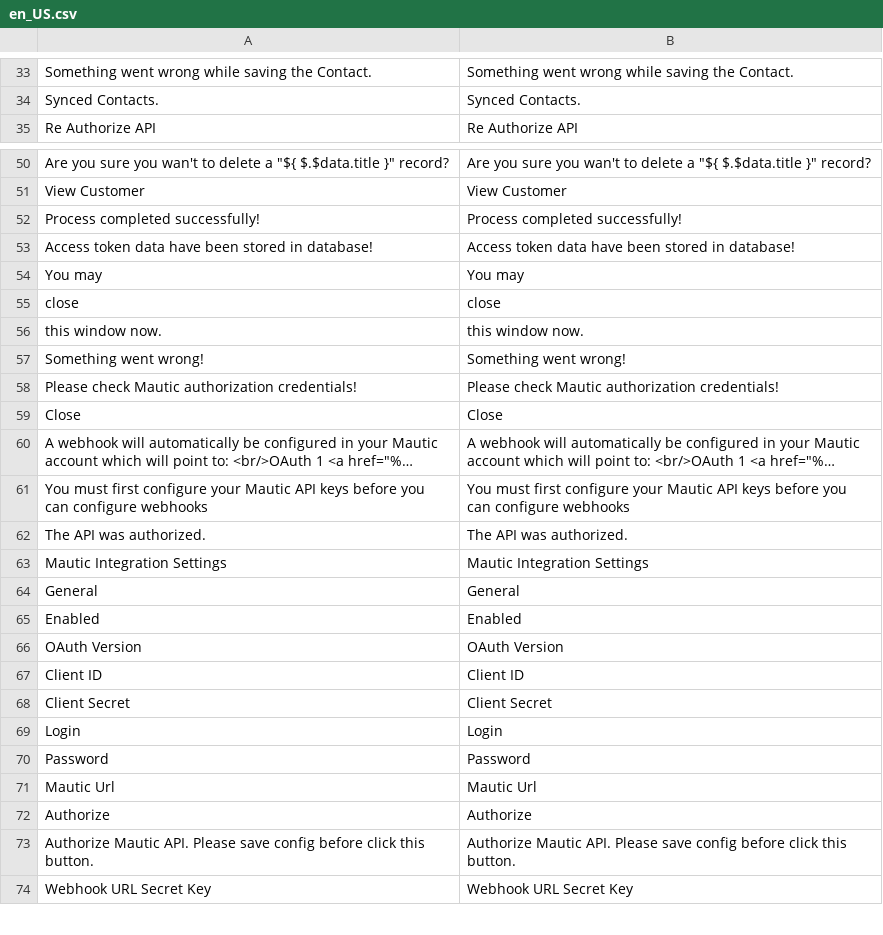
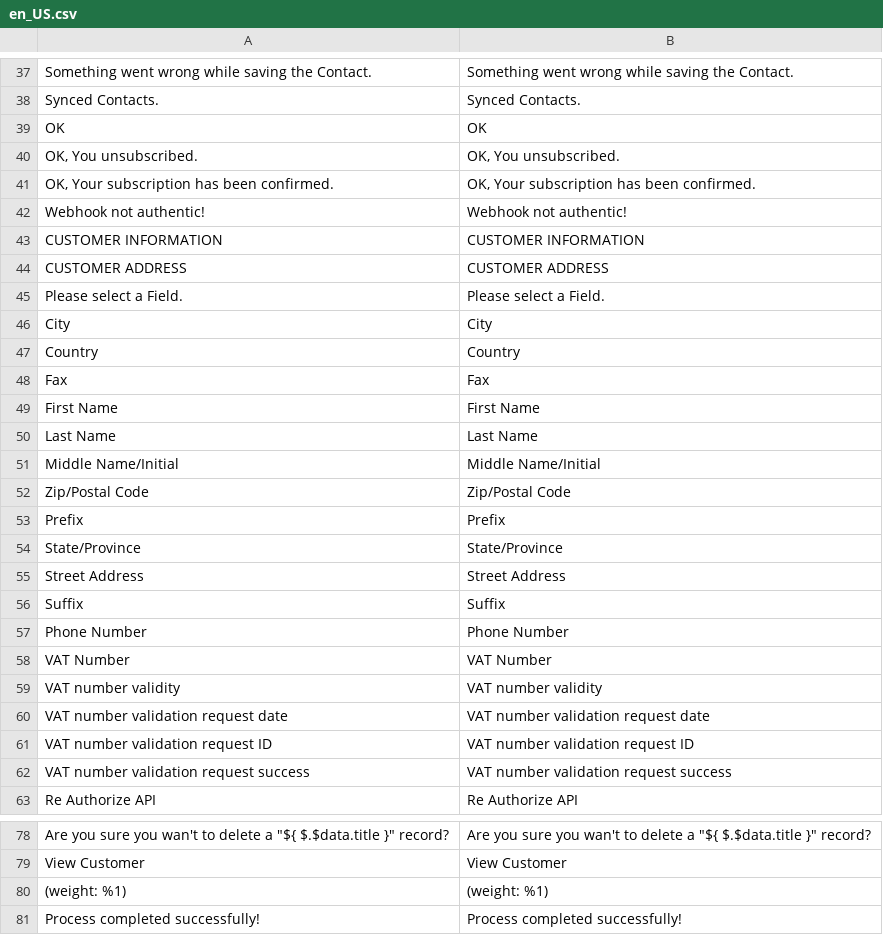
Before and after one commit to landofcoder/module-magento2-mautic-integration, a CSV file: i18n/en_US.csv, drawn as a sheet; only a part is shown, gaps mark what is left out; the shorter side is filled out with more unchanged rows; long unchanged cells end in …; the diff covers the shown part only; the diff names each change by its address in the sheet, - before the commit and + after, or states it on an @@ line.

Commit message:
update language

```diff
--- a/i18n/en_US.csv
+++ b/i18n/en_US.csv
+row 39: OK | OK
+row 40: OK, You unsubscribed. | OK, You unsubscribed.
+row 41: OK, Your subscription has been confirmed. | OK, Your subscription has been confirmed.
+row 42: Webhook not authentic! | Webhook not authentic!
+row 43: CUSTOMER INFORMATION | CUSTOMER INFORMATION
+row 44: CUSTOMER ADDRESS | CUSTOMER ADDRESS
+row 45: Please select a Field. | Please select a Field.
@@ row 92 moved to row 46: City @@
@@ row 94 moved to row 47: Country @@
+row 48: Fax | Fax
+row 49: First Name | First Name
+row 50: Last Name | Last Name
+row 51: Middle Name/Initial | Middle Name/Initial
+row 52: Zip/Postal Code | Zip/Postal Code
+row 53: Prefix | Prefix
+row 54: State/Province | State/Province
+row 55: Street Address | Street Address
+row 56: Suffix | Suffix
@@ row 99 moved to row 57: Phone Number @@
+row 58: VAT Number | VAT Number
+row 59: VAT number validity | VAT number validity
+row 60: VAT number validation request date | VAT number validation request date
+row 61: VAT number validation request ID | VAT number validation request ID
+row 62: VAT number validation request success | VAT number validation request success
+row 80: (weight: %1) | (weight: %1)
```
Also changed, not shown: 10 added rows, 5 removed rows and 2 edited cells elsewhere in this file.
